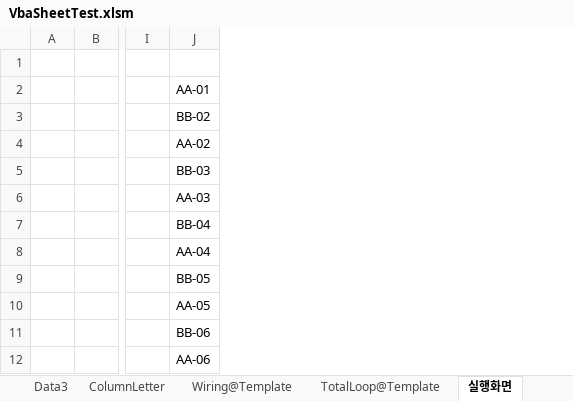
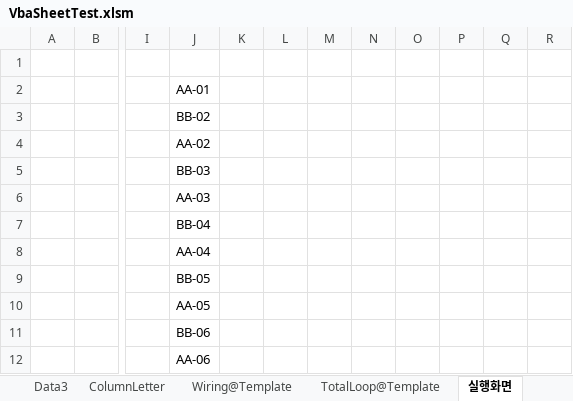
Before and after one commit to HarryPaek/CodeSnippet, an Excel workbook: Excel/VbaSheetTest.xlsm, sheet 실행화면, drawn as a sheet; only a part is shown, gaps mark what is left out; values as stored, in another font and other column widths than the file's, no borders; charts and pictures not drawn; the diff covers the shown part only; the diff names each change by its address in the sheet, - before the commit and + after, or states it on an @@ line.

```diff
--- a/Excel/VbaSheetTest.xlsm (sheet 실행화면)
+++ b/Excel/VbaSheetTest.xlsm (sheet 실행화면)
+column K, empty
+column L, empty
+column M, empty
+column N, empty
+column O, empty
+column P, empty
+column Q, empty
+column R, empty
```
Also changed, not shown: 31 added rows elsewhere in this sheet, sheet ColumnLetter, other sheet tabs, charts or pictures.
